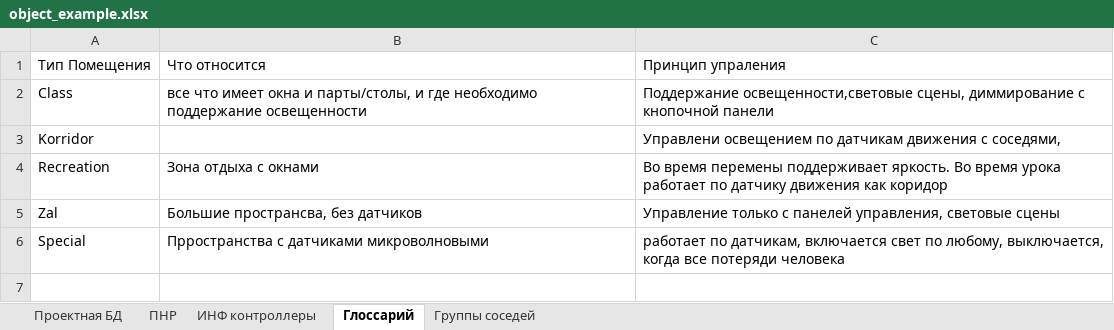
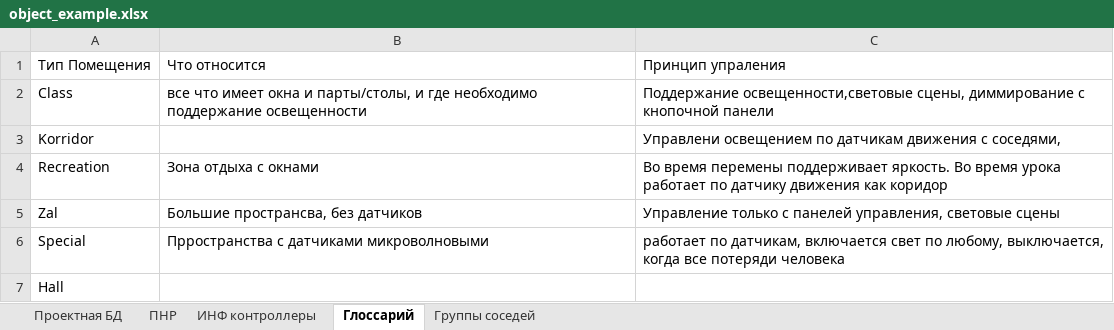
Before and after one commit to Azrielshka/ha-lighting-compilers, an Excel workbook: data/object_example.xlsx, sheet Глоссарий, drawn as a sheet; values as stored, in another font and other column widths than the file's, no borders; the diff names each change by its address in the sheet, - before the commit and + after, or states it on an @@ line.

```diff
--- a/data/object_example.xlsx (sheet Глоссарий)
+++ b/data/object_example.xlsx (sheet Глоссарий)
+row 7: Hall
```
Also changed, not shown: sheet Проектная БД, formulas that keep their value, 11 other files.
